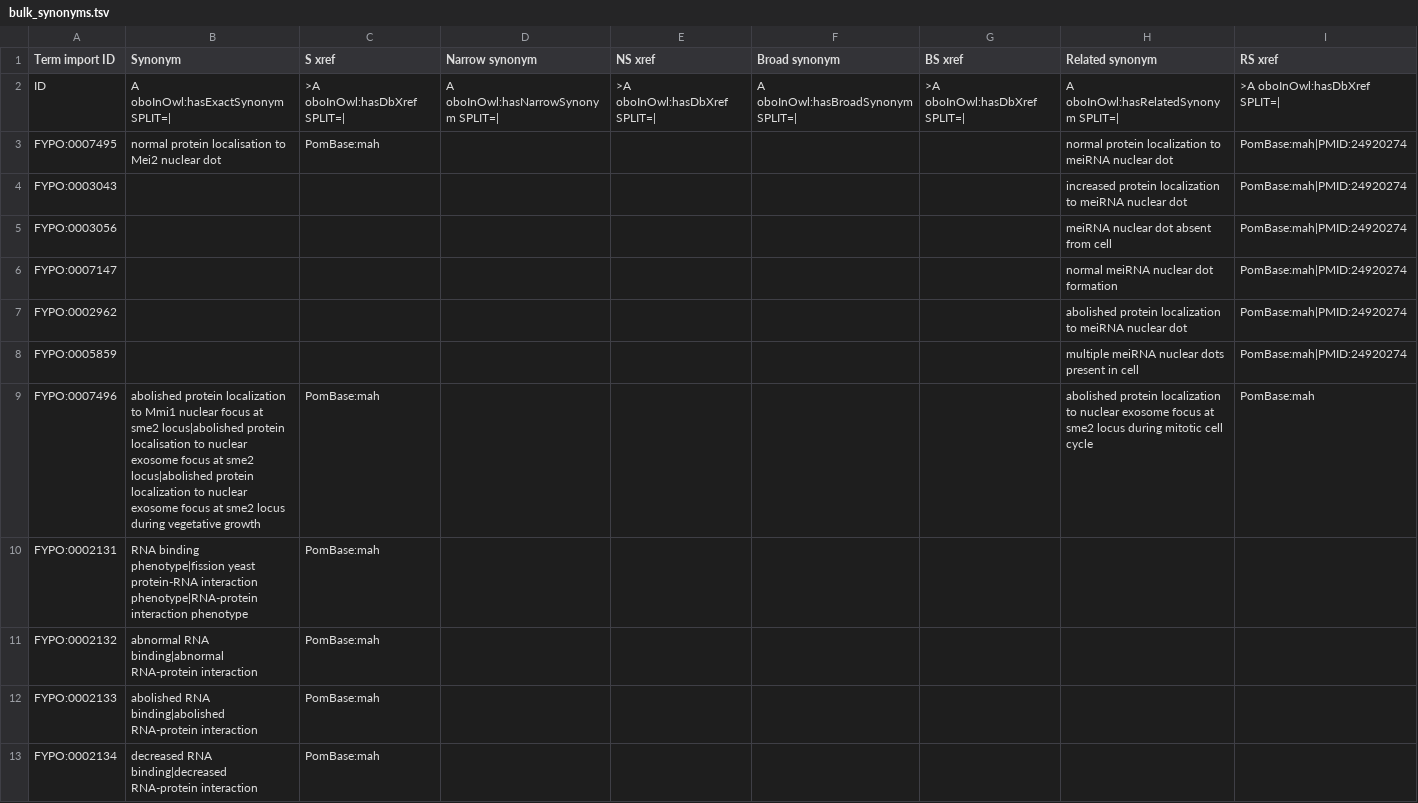
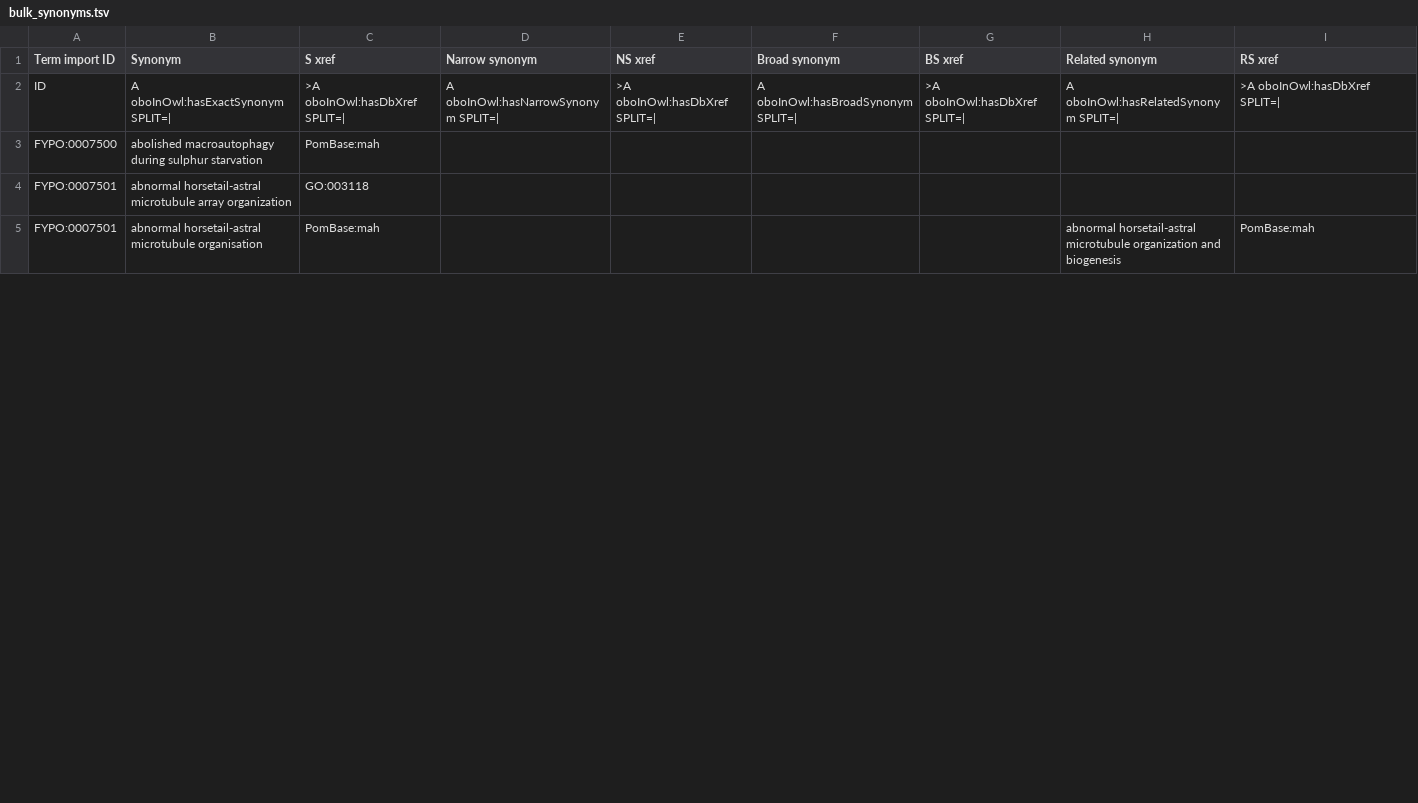
Before and after one commit to pombase/fypo, a TSV file: src/templates/bulk_synonyms.tsv, drawn as a sheet; only a part is shown; the diff covers the shown part only.

```diff
--- a/src/templates/bulk_synonyms.tsv
+++ b/src/templates/bulk_synonyms.tsv
@@ -2,12 +2,4 @@ Term import ID	Synonym	S xref	Narrow synonym	NS xref	Broad synonym	BS xref	Relat
 ID	A oboInOwl:hasExactSynonym SPLIT=|	>A oboInOwl:hasDbXref SPLIT=|	A oboInOwl:hasNarrowSynonym SPLIT=|	>A oboInOwl:hasDbXref SPLIT=|	A oboInOwl:hasBroadSynonym SPLIT=|	>A oboInOwl:hasDbXref SPLIT=|	A oboInOwl:hasRelatedSynonym SPLIT=|	>A oboInOwl:hasDbXref SPLIT=|
-FYPO:0007495	normal protein localisation to Mei2 nuclear dot	PomBase:mah					normal protein localization to meiRNA nuclear dot	PomBase:mah|PMID:24920274
-FYPO:0003043							increased protein localization to meiRNA nuclear dot	PomBase:mah|PMID:24920274
-FYPO:0003056							meiRNA nuclear dot absent from cell	PomBase:mah|PMID:24920274
-FYPO:0007147							normal meiRNA nuclear dot formation	PomBase:mah|PMID:24920274
-FYPO:0002962							abolished protein localization to meiRNA nuclear dot	PomBase:mah|PMID:24920274
-FYPO:0005859							multiple meiRNA nuclear dots present in cell	PomBase:mah|PMID:24920274
-FYPO:0007496	abolished protein localization to Mmi1 nuclear focus at sme2 locus|abolished protein localisation to nuclear exosome focus at sme2 locus|abolished protein localization to nuclear exosome focus at sme2 locus during vegetative growth	PomBase:mah					abolished protein localization to nuclear exosome focus at sme2 locus during mitotic cell cycle	PomBase:mah
-FYPO:0002131	RNA binding phenotype|fission yeast protein-RNA interaction phenotype|RNA-protein interaction phenotype	PomBase:mah						
-FYPO:0002132	abnormal RNA binding|abnormal RNA-protein interaction	PomBase:mah						
-FYPO:0002133	abolished RNA binding|abolished RNA-protein interaction	PomBase:mah						
-FYPO:0002134	decreased RNA binding|decreased RNA-protein interaction	PomBase:mah						
+FYPO:0007500	abolished macroautophagy during sulphur starvation	PomBase:mah						
+FYPO:0007501	abnormal horsetail-astral microtubule array organization	GO:003118						
+FYPO:0007501	abnormal horsetail-astral microtubule organisation	PomBase:mah					abnormal horsetail-astral microtubule organization and biogenesis	PomBase:mah
```
Also changed, not shown: 5 added rows, 9 removed rows and 13 edited cells elsewhere in this file, 55 other files.
